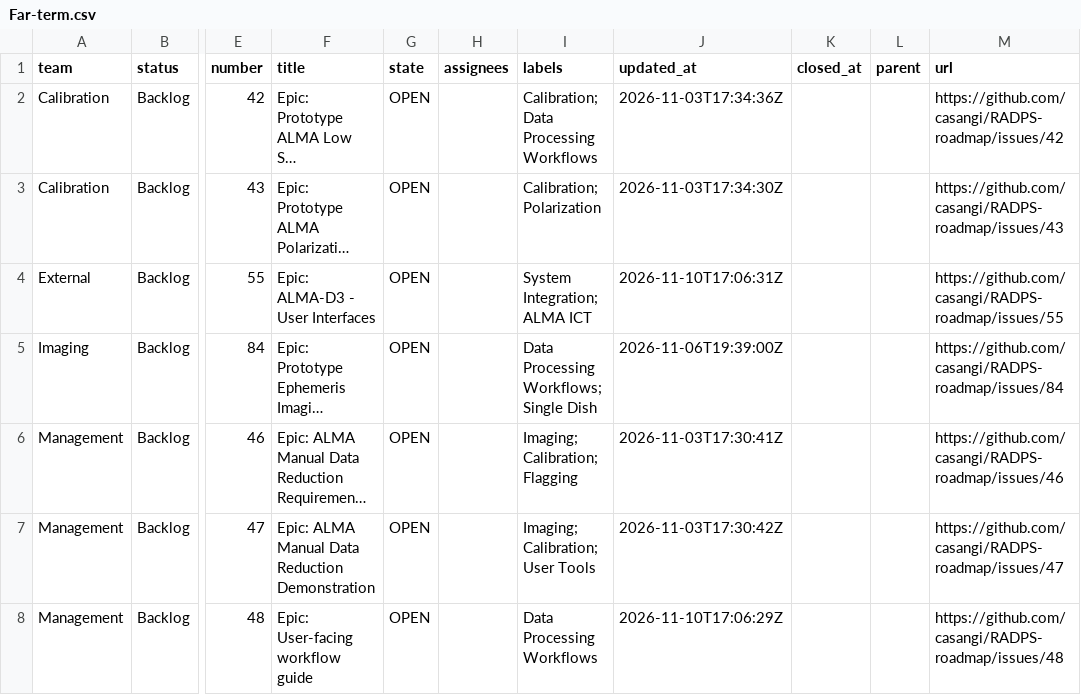
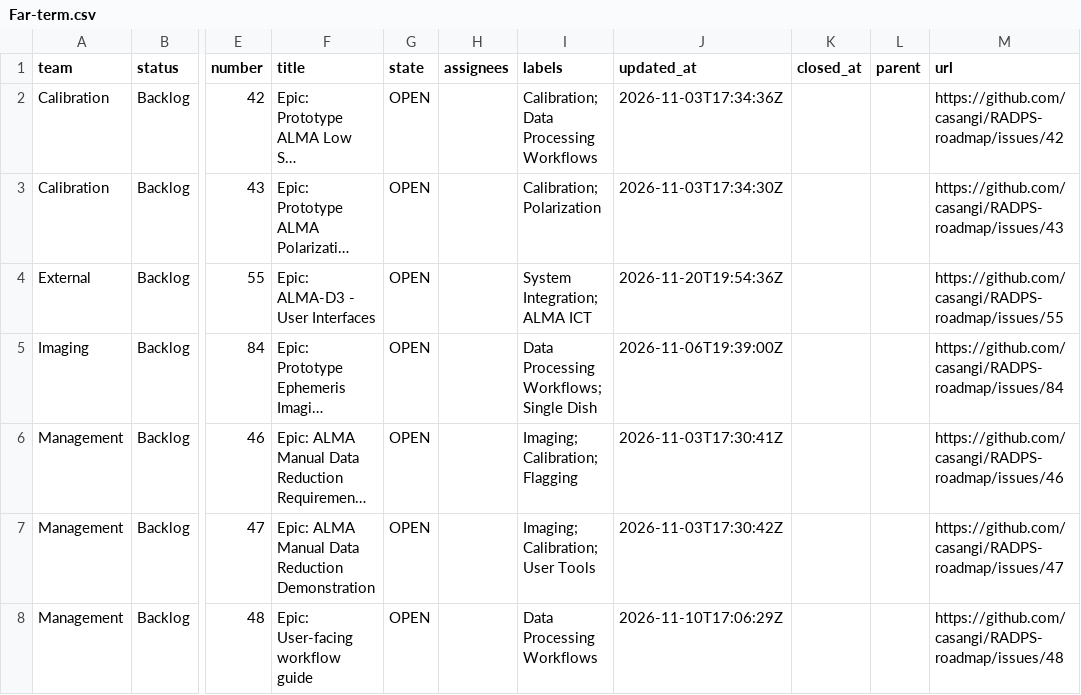
Before and after one commit to casangi/RADPS-roadmap, a CSV file: project33/pi/Far-term.csv, drawn as a sheet; only a part is shown, gaps mark what is left out; long unchanged cells end in …; the diff names each change by its address in the sheet, - before the commit and + after, or states it on an @@ line.

```diff
--- a/project33/pi/Far-term.csv
+++ b/project33/pi/Far-term.csv
-J4 (updated_at): 2026-11-10T17:06:31Z
+J4 (updated_at): 2026-11-20T19:54:36Z
```
Also changed, not shown: project33/changes-log.csv, project33/pi/Near-term.csv, 4 other files.
